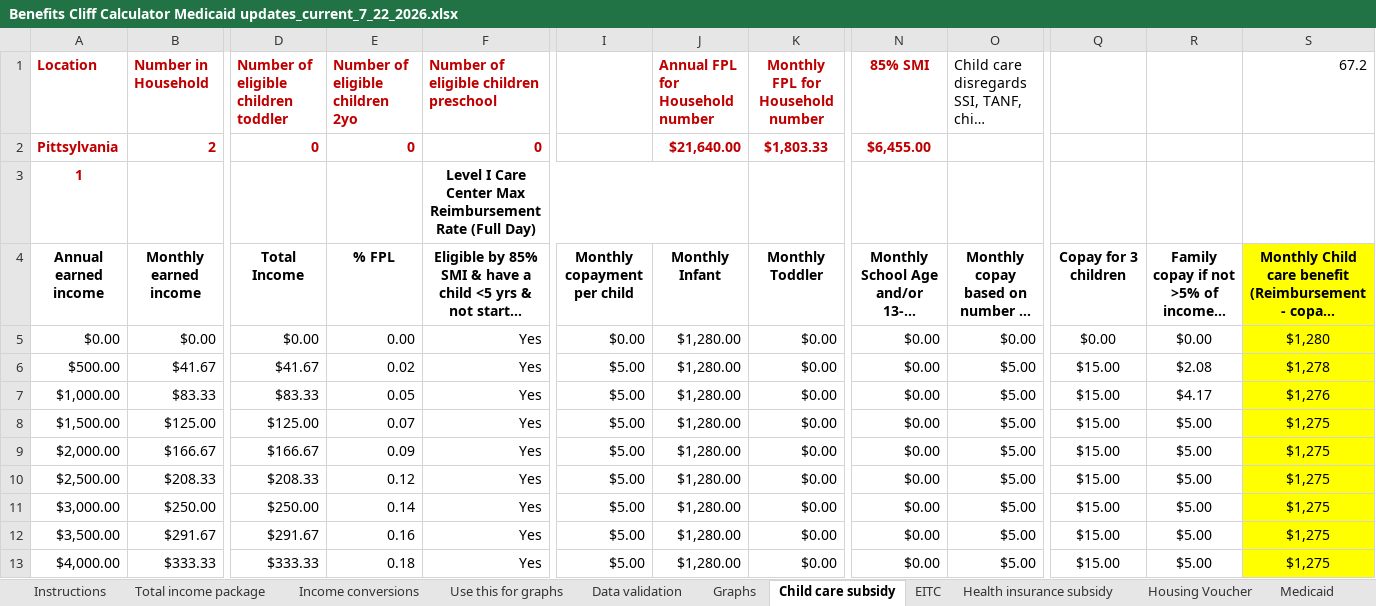
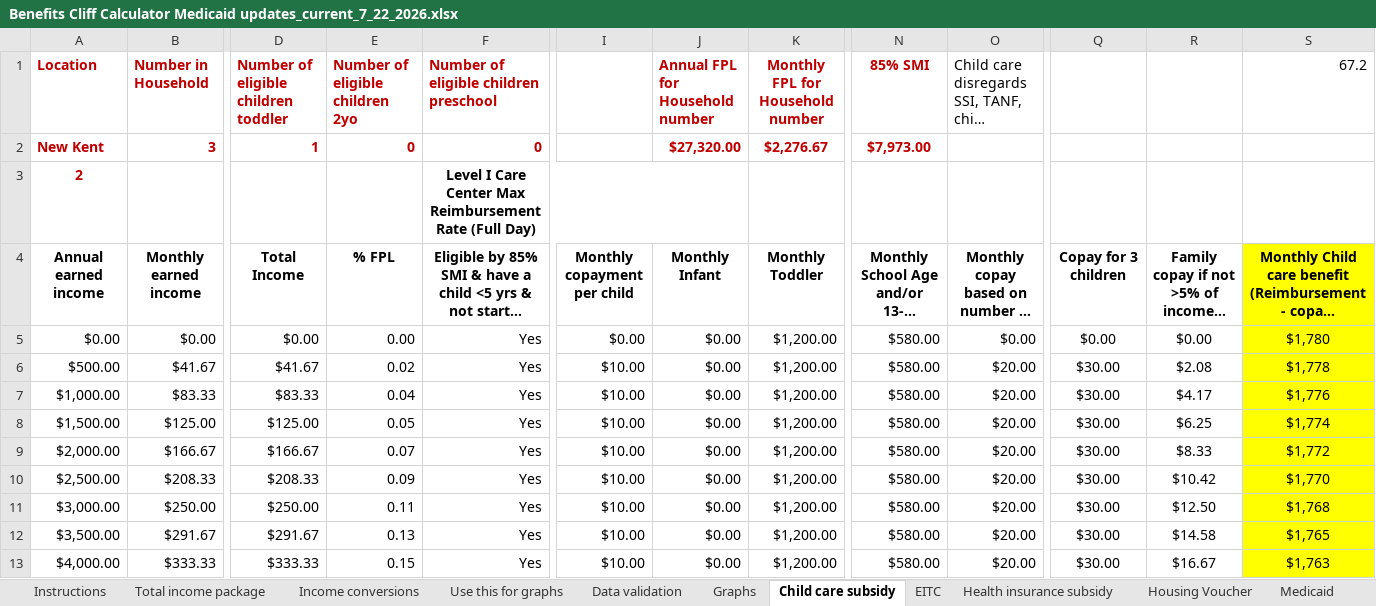
Before and after one commit to RaiiDeNx7/benefits-cliff-calculator, an Excel workbook: data/source/Benefits Cliff Calculator Medicaid updates_current_7_22_2026.xlsx, sheet Child care subsidy, drawn as a sheet; only a part is shown, gaps mark what is left out; long unchanged cells end in …; values as stored, in another font and other column widths than the file's, no borders; removed rows and columns are numbered as before the commit, all else as after; rows hold the shown columns only; the diff covers the shown part only; the diff names each change by its address in the sheet, - before the commit and + after, or states it on an @@ line.

```diff
--- a/data/source/Benefits Cliff Calculator Medicaid updates_current_7_22_2026.xlsx (sheet Child care subsidy)
+++ b/data/source/Benefits Cliff Calculator Medicaid updates_current_7_22_2026.xlsx (sheet Child care subsidy)
-row 2: Pittsylvania | 2 | 0 | 0 | 0 |  | $21,640.00 | $1,803.33 | $6,455.00
-row 3: 1 |  |  |  | Level I Care Center Max Reimbursement Rate (Full Day)
+row 2: New Kent | 3 | 1 | 0 | 0 |  | $27,320.00 | $2,276.67 | $7,973.00
+row 3: 2 |  |  |  | Level I Care Center Max Reimbursement Rate (Full Day)
-J5:J13 (Annual FPL for Household number): $1,280.00
+J5:J13 (Annual FPL for Household number): $0.00
-K5:K13 (Monthly FPL for Household number): $0.00
+K5:K13 (Monthly FPL for Household number): $1,200.00
-N5:N13 (85% SMI): $0.00
+N5:N13 (85% SMI): $580.00
-S5 (67.2): $1,280
+S5 (67.2): $1,780
-I6:I13: $5.00
+I6:I13: $10.00
-O6:O13: $5.00
+O6:O13: $20.00
-Q6:Q13: $15.00
+Q6:Q13: $30.00
-S6 (67.2): $1,278
+S6 (67.2): $1,778
-E7 (Number of eligible children 2yo): 0.05
+E7 (Number of eligible children 2yo): 0.04
-S7 (67.2): $1,276
+S7 (67.2): $1,776
-E8 (Number of eligible children 2yo): 0.07
+E8 (Number of eligible children 2yo): 0.05
-R8: $5.00
+R8: $6.25
-S8 (67.2): $1,275
+S8 (67.2): $1,774
-E9 (Number of eligible children 2yo): 0.09
+E9 (Number of eligible children 2yo): 0.07
-R9: $5.00
+R9: $8.33
-S9 (67.2): $1,275
+S9 (67.2): $1,772
-E10 (Number of eligible children 2yo): 0.12
+E10 (Number of eligible children 2yo): 0.09
-R10: $5.00
+R10: $10.42
-S10 (67.2): $1,275
+S10 (67.2): $1,770
-E11 (Number of eligible children 2yo): 0.14
+E11 (Number of eligible children 2yo): 0.11
-R11: $5.00
+R11: $12.50
-S11 (67.2): $1,275
+S11 (67.2): $1,768
-E12 (Number of eligible children 2yo): 0.16
+E12 (Number of eligible children 2yo): 0.13
-R12: $5.00
+R12: $14.58
-S12 (67.2): $1,275
+S12 (67.2): $1,765
-E13 (Number of eligible children 2yo): 0.18
+E13 (Number of eligible children 2yo): 0.15
-R13: $5.00
+R13: $16.67
-S13 (67.2): $1,275
+S13 (67.2): $1,763
```
Also changed, not shown: 2 added rows, 2 removed rows and 1589 edited cells elsewhere in this sheet, sheet Housing Voucher, sheet SNAP, sheet Health insurance subsidy, sheet Use this for graphs, sheet Medicaid, sheet TANF-VIEW, 5 more sheets, charts or pictures, 7 other files.
